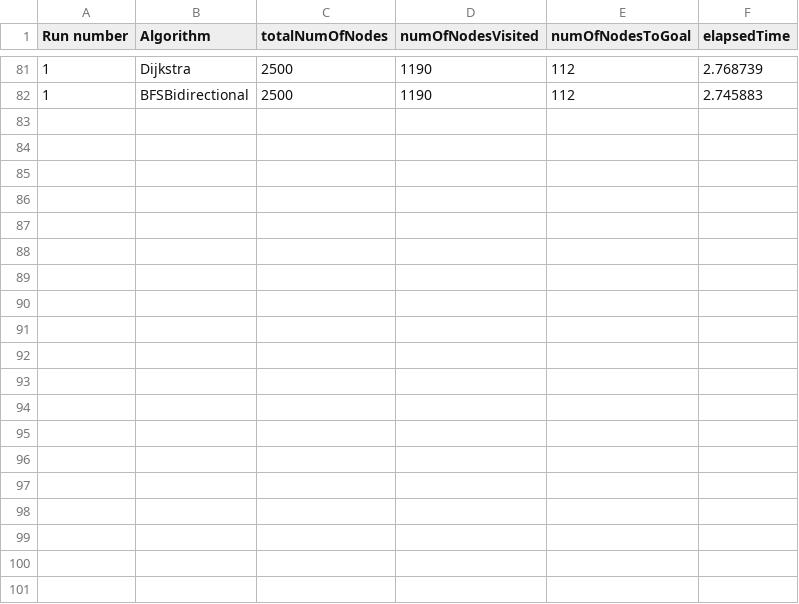
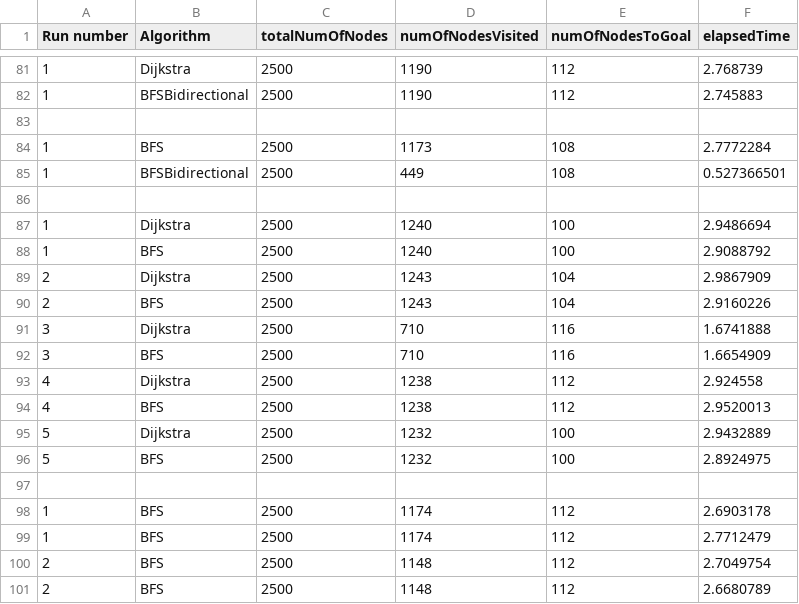
Before and after one commit to powerpuffy/ce301-Visualising-Pathfinding-Algorithms, a CSV file: samcsv.csv, drawn as a sheet; only a part is shown, gaps mark what is left out; the diff covers the shown part only.

```diff
--- a/samcsv.csv
+++ b/samcsv.csv
@@ -82 +82,20 @@ Run number, Algorithm, totalNumOfNodes, numOfNodesVisited, numOfNodesToGoal, ela
 1,BFSBidirectional,2500,1190,112,2.745883
+
+1,BFS,2500,1173,108,2.7772284
+1,BFSBidirectional,2500,449,108,0.527366501
+
+1,Dijkstra,2500,1240,100,2.9486694
+1,BFS,2500,1240,100,2.9088792
+2,Dijkstra,2500,1243,104,2.9867909
+2,BFS,2500,1243,104,2.9160226
+3,Dijkstra,2500,710,116,1.6741888
+3,BFS,2500,710,116,1.6654909
+4,Dijkstra,2500,1238,112,2.924558
+4,BFS,2500,1238,112,2.9520013
+5,Dijkstra,2500,1232,100,2.9432889
+5,BFS,2500,1232,100,2.8924975
+
+1,BFS,2500,1174,112,2.6903178
+1,BFS,2500,1174,112,2.7712479
+2,BFS,2500,1148,112,2.7049754
+2,BFS,2500,1148,112,2.6680789
```
Also changed, not shown: 16 added rows elsewhere in this file, 8 other files.
